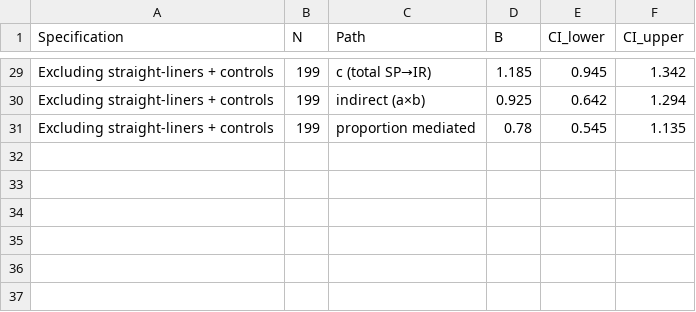
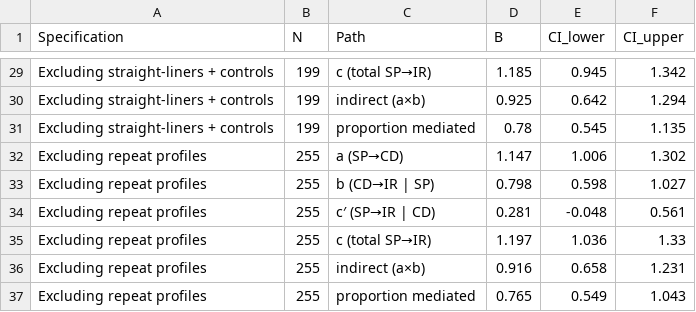
Before and after one commit to A2022KR/strategic-planning-resilience-egypt, a CSV file: outputs/mediation_observed_bootstrap.csv, drawn as a sheet; only a part is shown, gaps mark what is left out; the diff names each change by its address in the sheet, - before the commit and + after, or states it on an @@ line.

```diff
--- a/outputs/mediation_observed_bootstrap.csv
+++ b/outputs/mediation_observed_bootstrap.csv
+row 32: Excluding repeat profiles | 255 | a (SP→CD) | 1.147 | 1.006 | 1.302
+row 33: Excluding repeat profiles | 255 | b (CD→IR | SP) | 0.798 | 0.598 | 1.027
+row 34: Excluding repeat profiles | 255 | c′ (SP→IR | CD) | 0.281 | -0.048 | 0.561
+row 35: Excluding repeat profiles | 255 | c (total SP→IR) | 1.197 | 1.036 | 1.33
+row 36: Excluding repeat profiles | 255 | indirect (a×b) | 0.916 | 0.658 | 1.231
+row 37: Excluding repeat profiles | 255 | proportion mediated | 0.765 | 0.549 | 1.043
```
Also changed, not shown: data/sem_df.csv, manuscript/references.csv, 42 other files.
